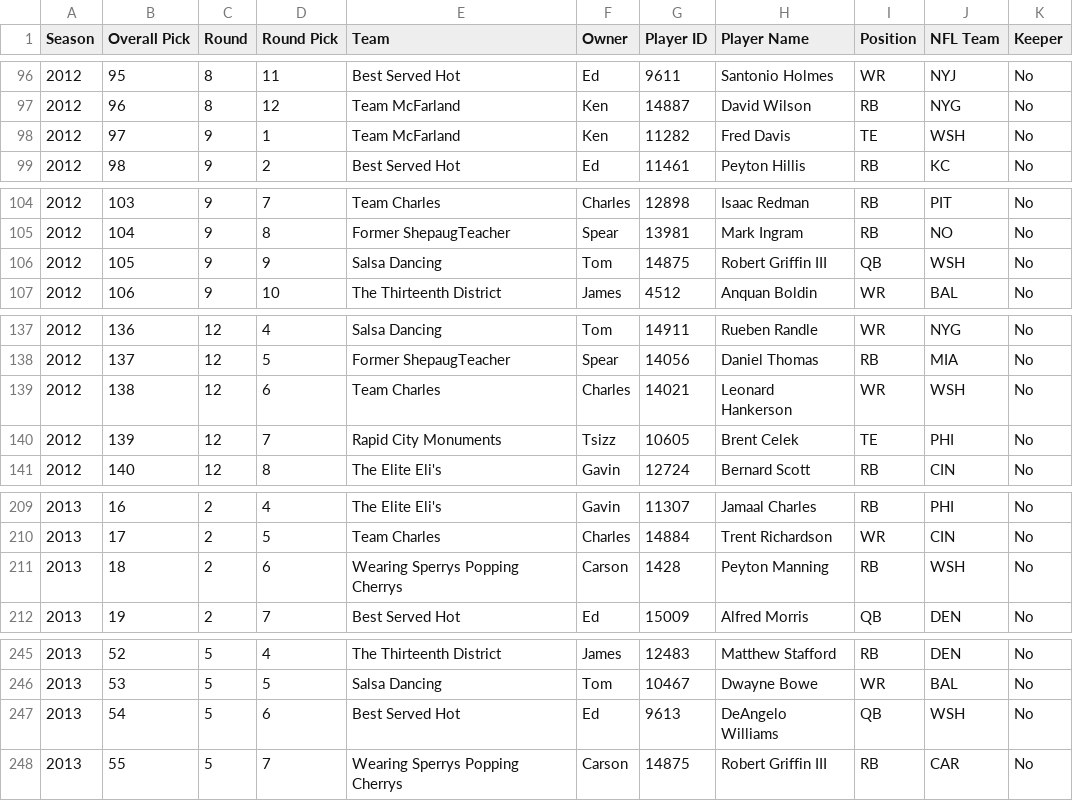
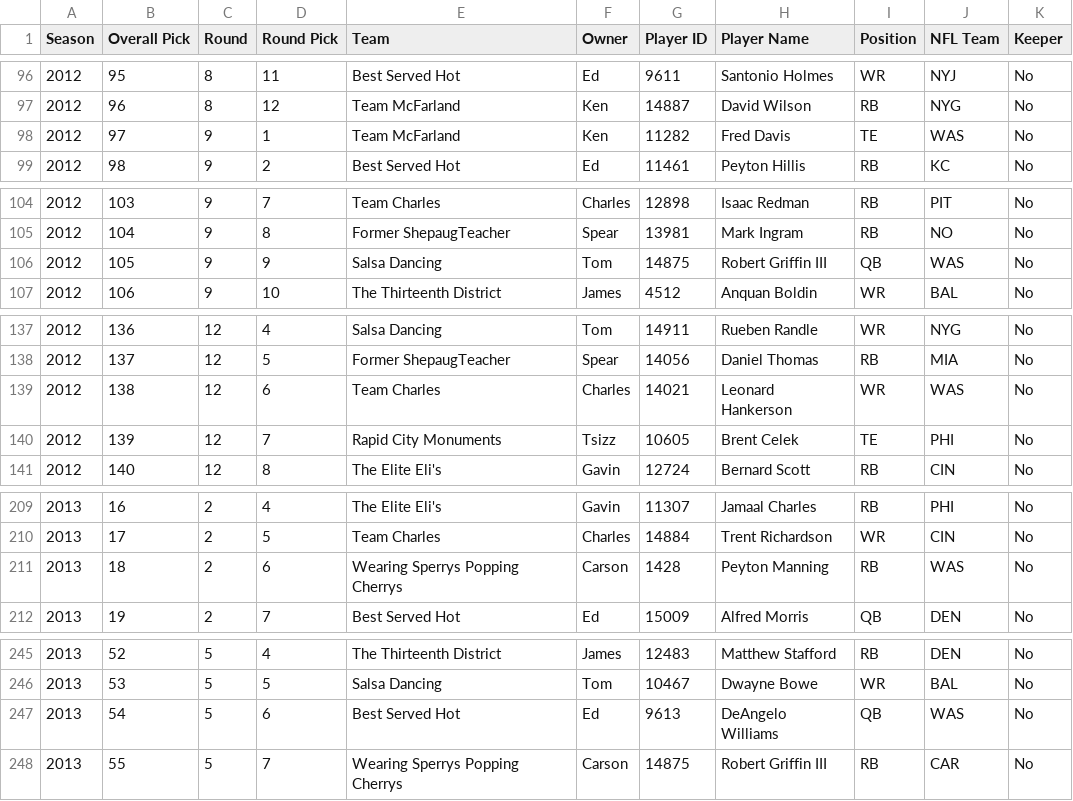
Before and after one commit to dfoote1021/UFC-Fantasy-Football-League-History, a CSV file: assets/data/espn-draft.csv, drawn as a sheet; only a part is shown, gaps mark what is left out; the diff covers the shown part only.

```diff
--- a/assets/data/espn-draft.csv
+++ b/assets/data/espn-draft.csv
@@ -97,3 +97,3 @@ Season,Overall Pick,Round,Round Pick,Team,Owner,Player ID,Player Name,Position,N
 2012,96,8,12,Team McFarland,Ken,14887,David Wilson,RB,NYG,No
-2012,97,9,1,Team McFarland,Ken,11282,Fred Davis,TE,WSH,No
+2012,97,9,1,Team McFarland,Ken,11282,Fred Davis,TE,WAS,No
 2012,98,9,2,Best Served Hot,Ed,11461,Peyton Hillis,RB,KC,No
@@ -105,3 +105,3 @@ Season,Overall Pick,Round,Round Pick,Team,Owner,Player ID,Player Name,Position,N
 2012,104,9,8,Former ShepaugTeacher,Spear,13981,Mark Ingram,RB,NO,No
-2012,105,9,9,Salsa Dancing,Tom,14875,Robert Griffin III,QB,WSH,No
+2012,105,9,9,Salsa Dancing,Tom,14875,Robert Griffin III,QB,WAS,No
 2012,106,9,10,The Thirteenth District,James,4512,Anquan Boldin,WR,BAL,No
@@ -138,3 +138,3 @@ Season,Overall Pick,Round,Round Pick,Team,Owner,Player ID,Player Name,Position,N
 2012,137,12,5,Former ShepaugTeacher,Spear,14056,Daniel Thomas,RB,MIA,No
-2012,138,12,6,Team Charles,Charles,14021,Leonard Hankerson,WR,WSH,No
+2012,138,12,6,Team Charles,Charles,14021,Leonard Hankerson,WR,WAS,No
 2012,139,12,7,Rapid City Monuments,Tsizz,10605,Brent Celek,TE,PHI,No
@@ -210,3 +210,3 @@ Season,Overall Pick,Round,Round Pick,Team,Owner,Player ID,Player Name,Position,N
 2013,17,2,5,Team Charles,Charles,14884,Trent Richardson,WR,CIN,No
-2013,18,2,6,Wearing Sperrys Popping Cherrys,Carson,1428,Peyton Manning,RB,WSH,No
+2013,18,2,6,Wearing Sperrys Popping Cherrys,Carson,1428,Peyton Manning,RB,WAS,No
 2013,19,2,7,Best Served Hot,Ed,15009,Alfred Morris,QB,DEN,No
@@ -246,3 +246,3 @@ Season,Overall Pick,Round,Round Pick,Team,Owner,Player ID,Player Name,Position,N
 2013,53,5,5,Salsa Dancing,Tom,10467,Dwayne Bowe,WR,BAL,No
-2013,54,5,6,Best Served Hot,Ed,9613,DeAngelo Williams,QB,WSH,No
+2013,54,5,6,Best Served Hot,Ed,9613,DeAngelo Williams,QB,WAS,No
 2013,55,5,7,Wearing Sperrys Popping Cherrys,Carson,14875,Robert Griffin III,RB,CAR,No
```
Also changed, not shown: 55 edited cells elsewhere in this file.
